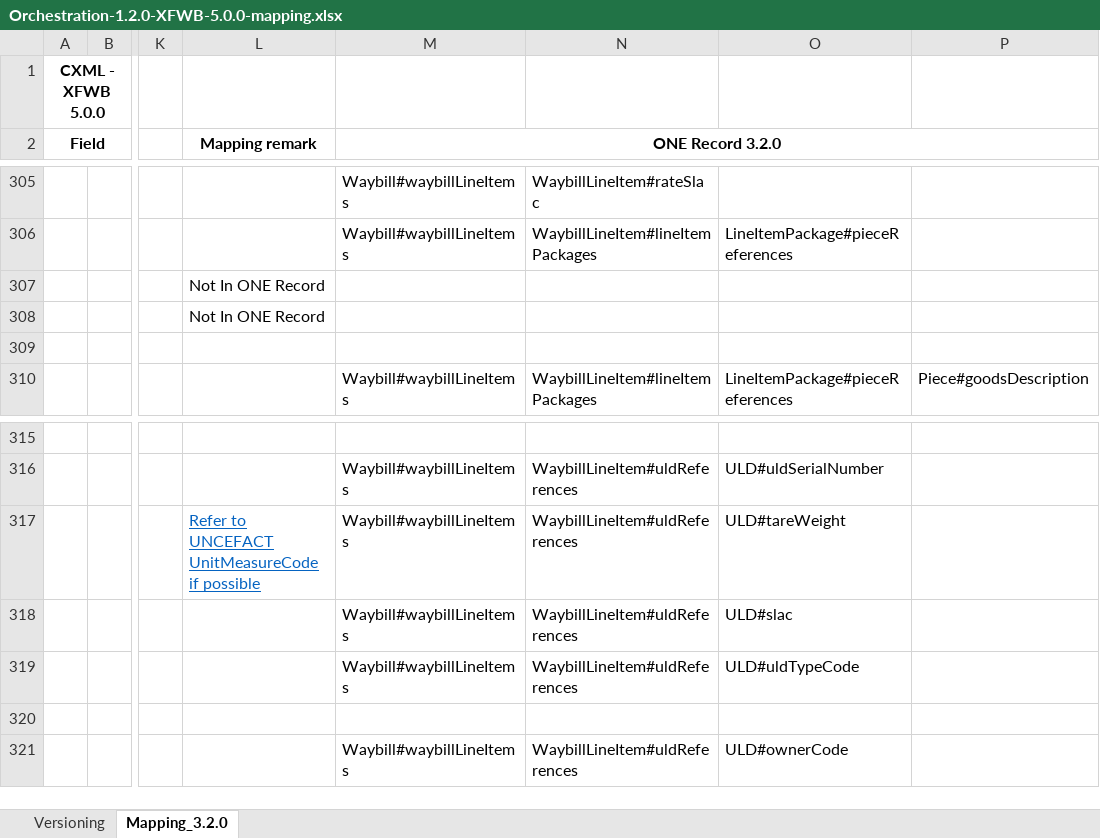
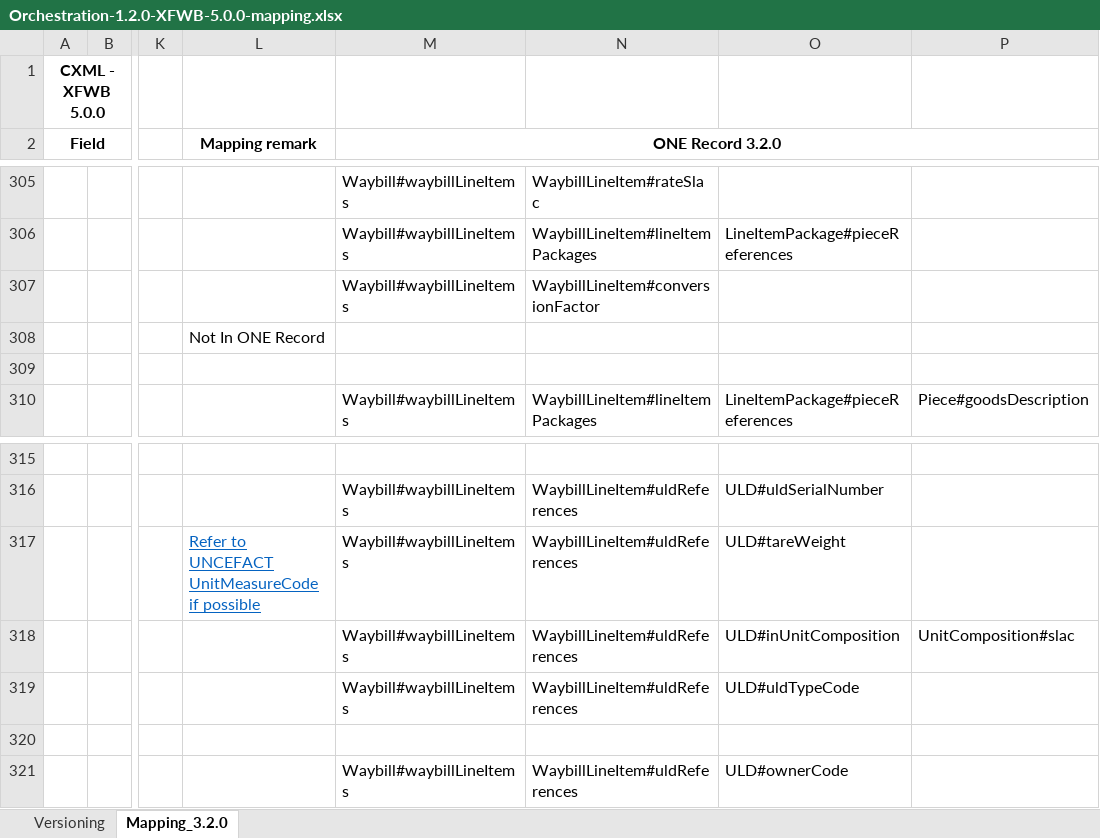
Before and after one commit to IATA-Cargo/ONE-Record, an Excel workbook: Documentation_website/docs/Orchestration/assets/Orchestration-1.2.0-XFWB-5.0.0-mapping.xlsx, sheet Mapping_3.2.0, drawn as a sheet; only a part is shown, gaps mark what is left out; values as stored, in another font and other column widths than the file's, no borders; the diff names each change by its address in the sheet, - before the commit and + after, or states it on an @@ line.

```diff
--- a/Documentation_website/docs/Orchestration/assets/Orchestration-1.2.0-XFWB-5.0.0-mapping.xlsx (sheet Mapping_3.2.0)
+++ b/Documentation_website/docs/Orchestration/assets/Orchestration-1.2.0-XFWB-5.0.0-mapping.xlsx (sheet Mapping_3.2.0)
-L307 (Mapping remark): Not In ONE Record
+L307 (Mapping remark): (empty)
-M307 (ONE Record 3.2.0): (empty)
+M307 (ONE Record 3.2.0): Waybill#waybillLineItems
-N307: (empty)
+N307: WaybillLineItem#conversionFactor
-O318: ULD#slac
+O318: ULD#inUnitComposition
-P318: (empty)
+P318: UnitComposition#slac
```
Also changed, not shown: Documentation_website/docs/Orchestration/assets/Orchestration-1.2.0-XFZB-4.0.0-mapping.xlsx.
